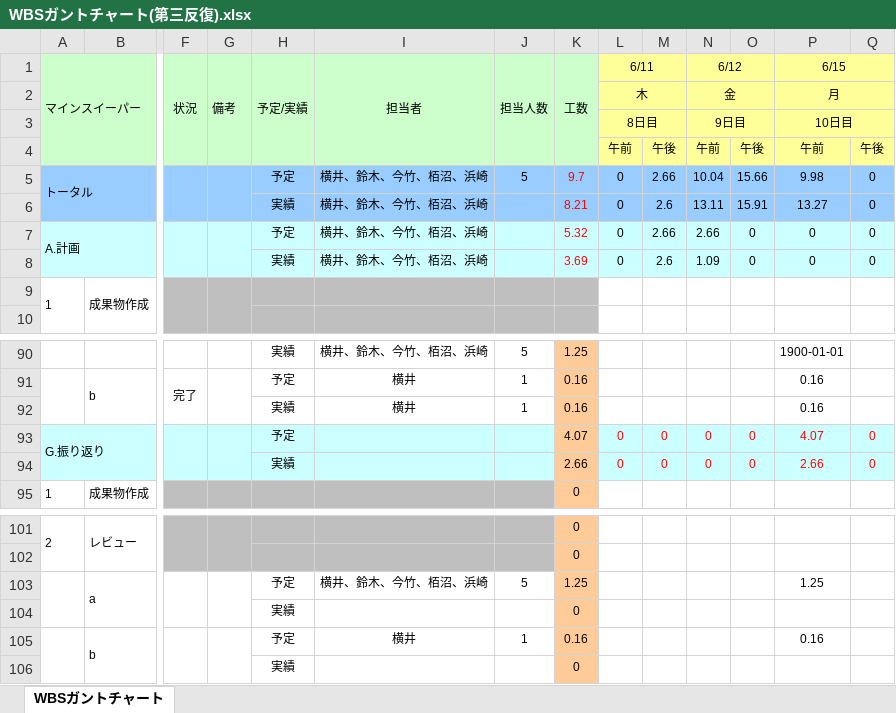
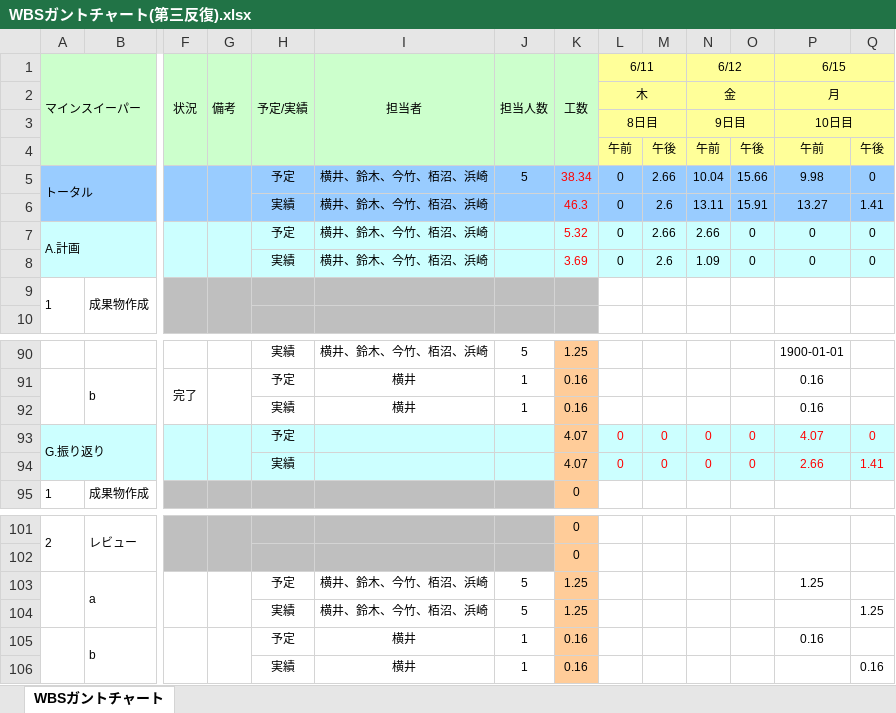
Before and after one commit to Yuma-Hamasaki/zero1_newProject, an Excel workbook: 00_mamagement/WBSガントチャート(第三反復).xlsx, sheet WBSガントチャート, drawn as a sheet; only a part is shown, gaps mark what is left out; values as stored, in another font and other column widths than the file's, no borders; charts and pictures and conditional formats not drawn; removed rows and columns are numbered as before the commit, all else as after; rows hold the shown columns only; the diff names each change by its address in the sheet, - before the commit and + after, or states it on an @@ line.

```diff
--- a/00_mamagement/WBSガントチャート(第三反復).xlsx (sheet WBSガントチャート)
+++ b/00_mamagement/WBSガントチャート(第三反復).xlsx (sheet WBSガントチャート)
-K5 (工数): 9.7
+K5 (工数): 38.34
-K6 (工数): 8.21
+K6 (工数): 46.3
-Q6: 0
+Q6: 1.41
-K94 (工数): 2.66
+K94 (工数): 4.07
-Q94: 0
+Q94: 1.41
-row 104:  |  |  |  | 実績 |  |  | 0
+row 104:  |  |  |  | 実績 | 横井、鈴木、今竹、栢沼、浜崎 | 5 | 1.25 |  |  |  |  |  | 1.25
-row 106:  |  |  |  | 実績 |  |  | 0
+row 106:  |  |  |  | 実績 | 横井 | 1 | 0.16 |  |  |  |  |  | 0.16
```
Also changed, not shown: 00_mamagement/WBSガントチャート(第二反復) .xlsx.
